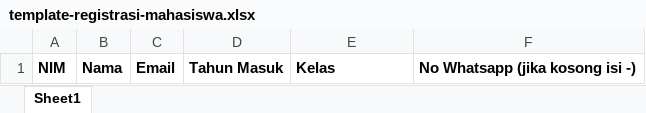
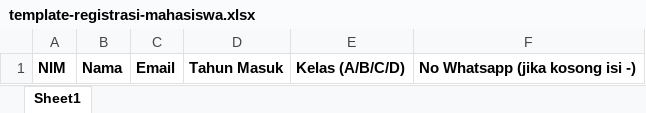
Before and after one commit to sipta-jtk/sipta, an Excel workbook: public/UserManagement/template-registrasi-mahasiswa.xlsx, sheet Sheet1, drawn as a sheet; values as stored, in another font and other column widths than the file's, no borders; the diff names each change by its address in the sheet, - before the commit and + after, or states it on an @@ line.

```diff
--- a/public/UserManagement/template-registrasi-mahasiswa.xlsx (sheet Sheet1)
+++ b/public/UserManagement/template-registrasi-mahasiswa.xlsx (sheet Sheet1)
-E1: Kelas
+E1: Kelas (A/B/C/D)
```
Also changed, not shown: 2 other files.
